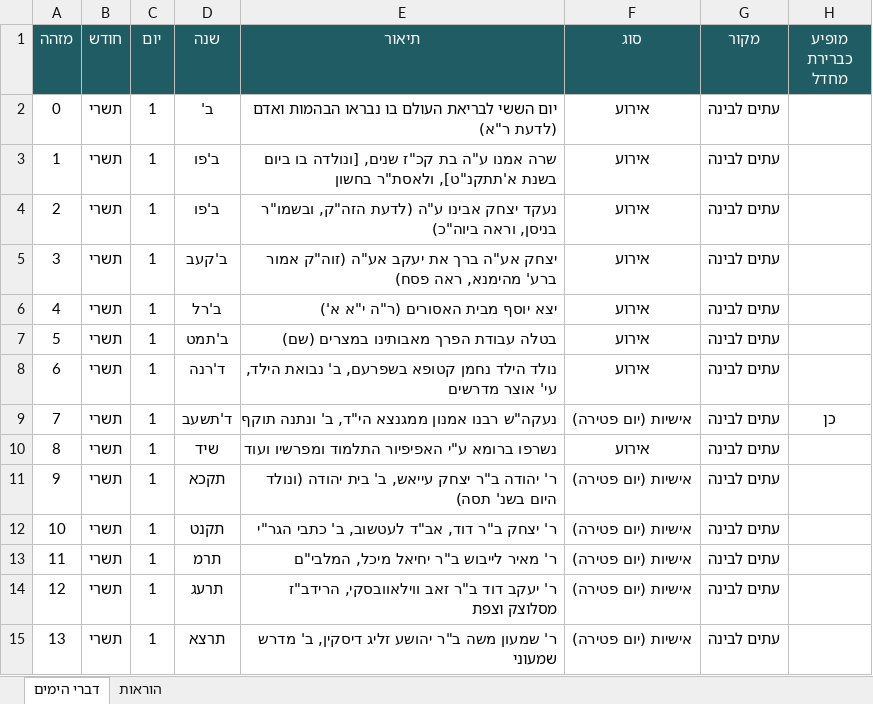
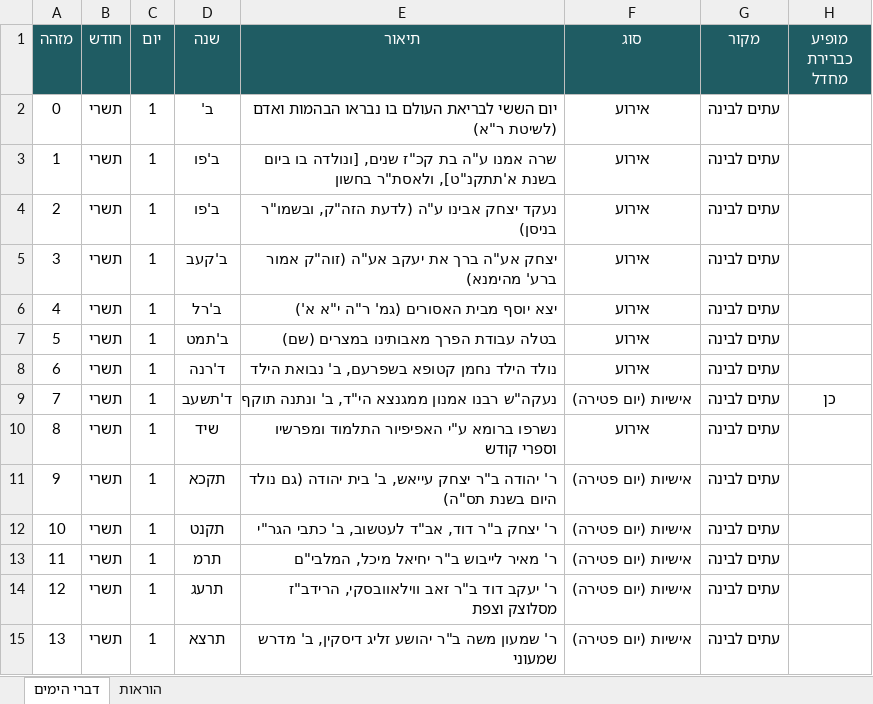
Before and after one commit to 8582170-cmd/cm-calendar, an Excel workbook: data-src/dvrei-hayamim.xlsx, sheet דברי הימים, drawn as a sheet; only a part is shown; values as stored, in another font and other column widths than the file's, no borders; the diff covers the shown part only; the diff names each change by its address in the sheet, - before the commit and + after, or states it on an @@ line.

```diff
--- a/data-src/dvrei-hayamim.xlsx (sheet דברי הימים)
+++ b/data-src/dvrei-hayamim.xlsx (sheet דברי הימים)
-E2 (תיאור): …הבהמות ואדם (לדעת ר"א)
+E2 (תיאור): …הבהמות ואדם (לשיטת ר"א)
-E4 (תיאור): …הזה"ק, ובשמו"ר בניסן, וראה ביוה"כ)
+E4 (תיאור): …הזה"ק, ובשמו"ר בניסן)
-E5 (תיאור): …אמור ברע' מהימנא, ראה פסח)
+E5 (תיאור): …אמור ברע' מהימנא)
-E6 (תיאור): יצא יוסף מבית האסורים (ר"ה י"א א')
+E6 (תיאור): יצא יוסף מבית האסורים (גמ' ר"ה י"א א')
-E8 (תיאור): …ב' נבואת הילד, עי' אוצר מדרשים
+E8 (תיאור): …ב' נבואת הילד
-E10 (תיאור): …התלמוד ומפרשיו ועוד
+E10 (תיאור): …התלמוד ומפרשיו וספרי קודש
-E11 (תיאור): …בית יהודה (ונולד היום בשנ' תסה)
+E11 (תיאור): …בית יהודה (גם נולד היום בשנת תס"ה)
```
Also changed, not shown: 2 added rows, 2 removed rows and 791 edited cells elsewhere in this sheet, 2 other files.
